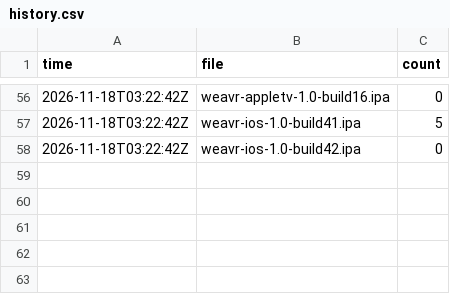
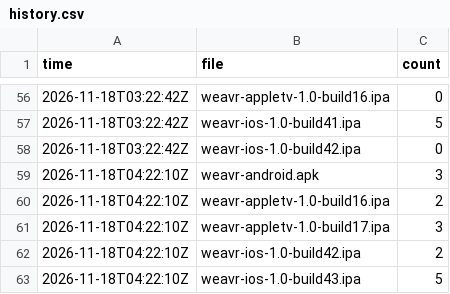
Before and after one commit to bishop-actual/app-repo, a CSV file: stats/history.csv, drawn as a sheet; only a part is shown, gaps mark what is left out.

```diff
--- a/stats/history.csv
+++ b/stats/history.csv
@@ -58 +58,6 @@ time,file,count
 2026-11-18T03:22:42Z,weavr-ios-1.0-build42.ipa,0
+2026-11-18T04:22:10Z,weavr-android.apk,3
+2026-11-18T04:22:10Z,weavr-appletv-1.0-build16.ipa,2
+2026-11-18T04:22:10Z,weavr-appletv-1.0-build17.ipa,3
+2026-11-18T04:22:10Z,weavr-ios-1.0-build42.ipa,2
+2026-11-18T04:22:10Z,weavr-ios-1.0-build43.ipa,5
```
Also changed, not shown: 2 other files.
